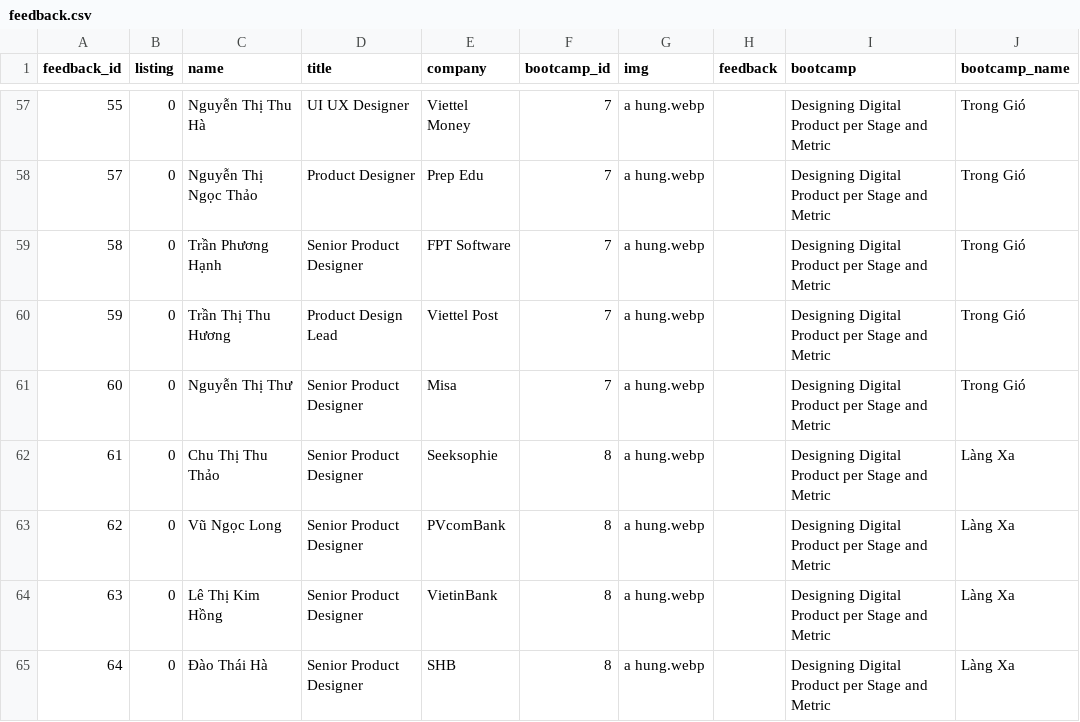
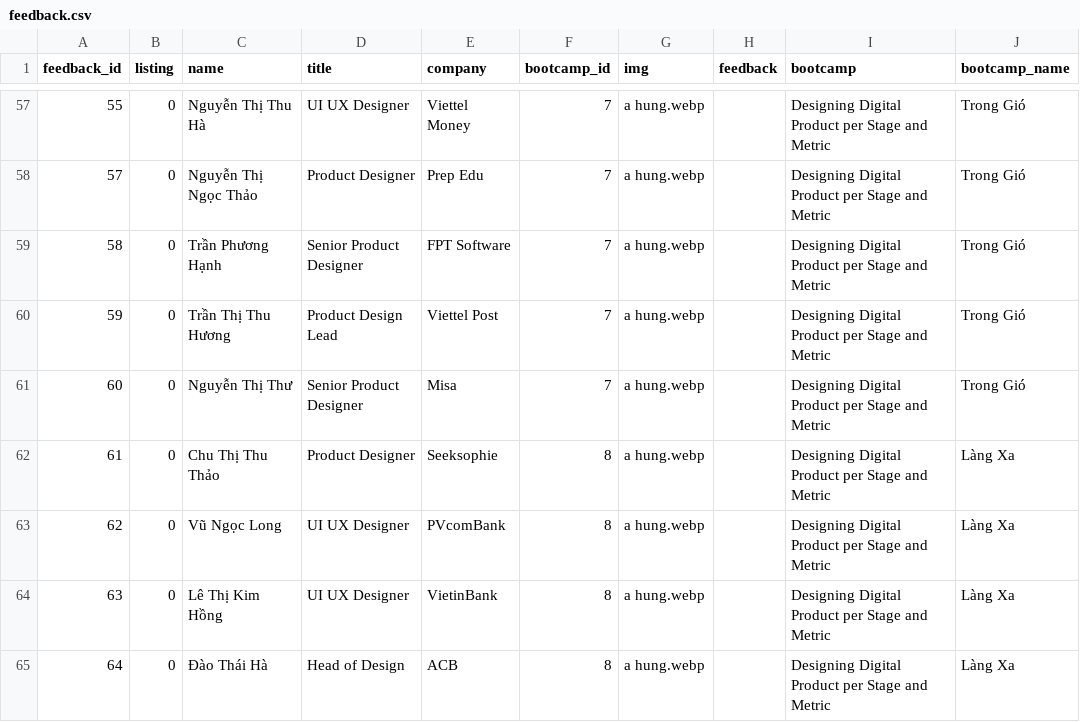
Before and after one commit to uxcampvietnam/uxcampvietnam.github.io, a CSV file: script/feedback.csv, drawn as a sheet; only a part is shown, gaps mark what is left out; the diff covers the shown part only; the diff names each change by its address in the sheet, - before the commit and + after, or states it on an @@ line.

```diff
--- a/script/feedback.csv
+++ b/script/feedback.csv
-D62 (title): Senior Product Designer
+D62 (title): Product Designer
-D63:D64 (title): Senior Product Designer
+D63:D64 (title): UI UX Designer
-D65 (title): Senior Product Designer
+D65 (title): Head of Design
-E65 (company): SHB
+E65 (company): ACB
```
Also changed, not shown: 10 edited cells elsewhere in this file, 2 other files.
